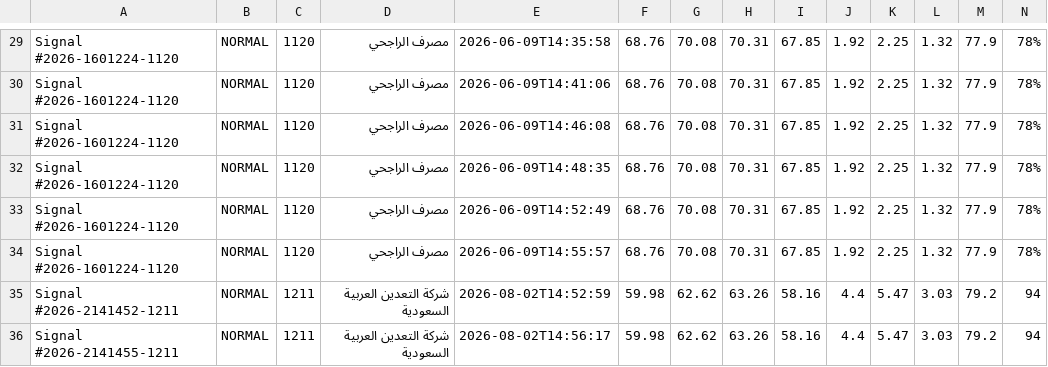
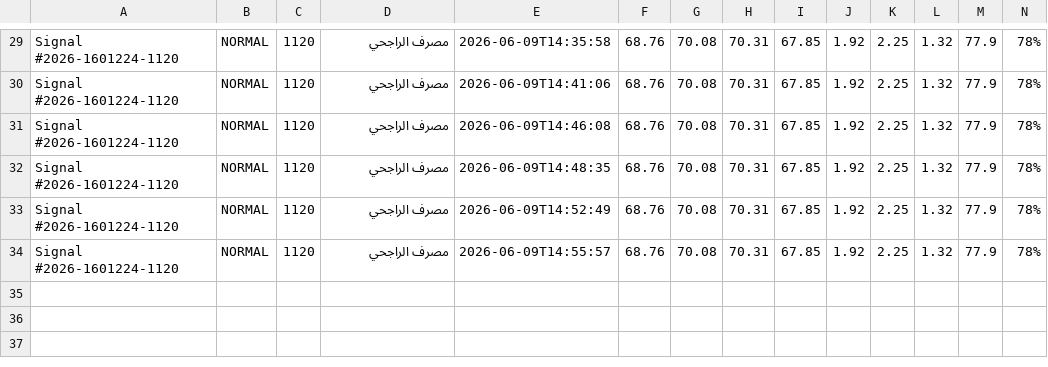
Before and after one commit to Aljishi/modareb-auto-posting, a CSV file: data/published_signals.csv, drawn as a sheet; only a part is shown, gaps mark what is left out; rows hold the shown columns only; the diff names each change by its address in the sheet, - before the commit and + after, or states it on an @@ line.

```diff
--- a/data/published_signals.csv
+++ b/data/published_signals.csv
-row 35: Signal #2026-2141452-1211 | NORMAL | 1211 | شركة التعدين العربية السعودية | 2026-08-02T14:52:59 | 59.98 | 62.62 | 63.26 | 58.16 | 4.4 | 5.47 | 3.03 | 79.2 | 94
-row 36: Signal #2026-2141455-1211 | NORMAL | 1211 | شركة التعدين العربية السعودية | 2026-08-02T14:56:17 | 59.98 | 62.62 | 63.26 | 58.16 | 4.4 | 5.47 | 3.03 | 79.2 | 94
```
